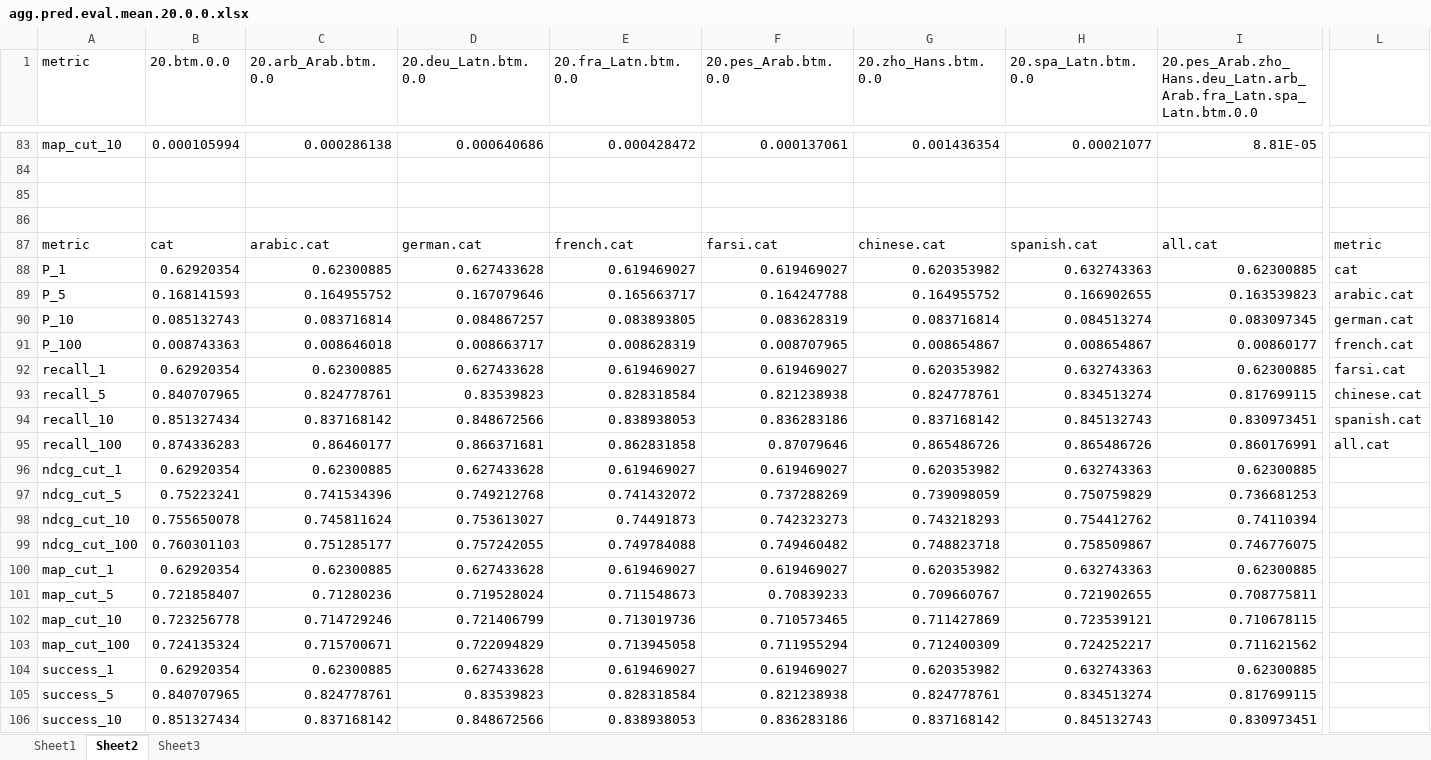
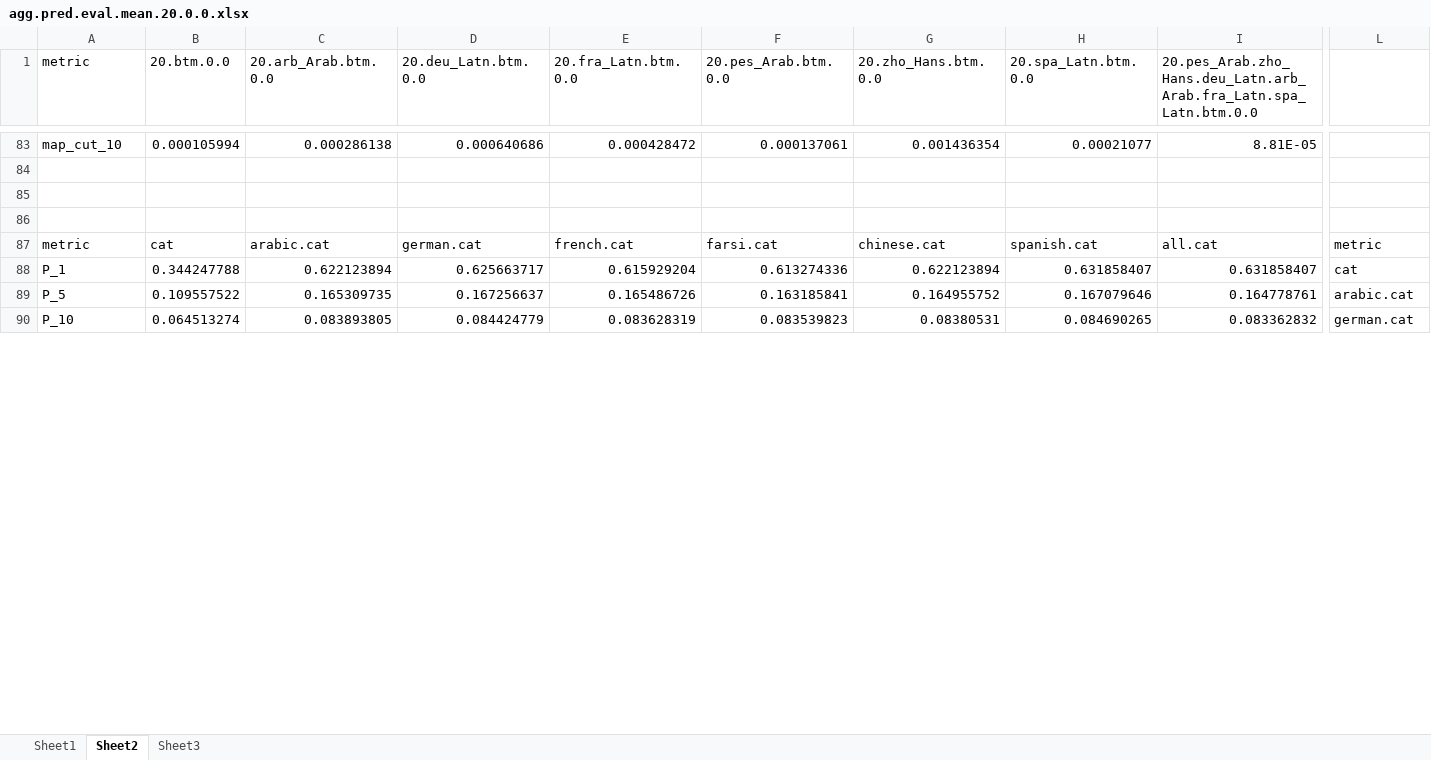
Before and after one commit to fani-lab/LADy, an Excel workbook: output/SemEval-14/Restaurants/agg.pred.eval.mean.20.0.0.xlsx, sheet Sheet2, drawn as a sheet; only a part is shown, gaps mark what is left out; values as stored, in another font and other column widths than the file's, no borders; removed rows and columns are numbered as before the commit, all else as after; rows hold the shown columns only; the diff covers the shown part only; the diff names each change by its address in the sheet, - before the commit and + after, or states it on an @@ line.

Commit message:
Updates on cat results for semeval14 restaurant

```diff
--- a/output/SemEval-14/Restaurants/agg.pred.eval.mean.20.0.0.xlsx (sheet Sheet2)
+++ b/output/SemEval-14/Restaurants/agg.pred.eval.mean.20.0.0.xlsx (sheet Sheet2)
-row 88: P_1 | 0.62920354 | 0.62300885 | 0.627433628 | 0.619469027 | 0.619469027 | 0.620353982 | 0.632743363 | 0.62300885 | cat
-row 89: P_5 | 0.168141593 | 0.164955752 | 0.167079646 | 0.165663717 | 0.164247788 | 0.164955752 | 0.166902655 | 0.163539823 | arabic.cat
-row 90: P_10 | 0.085132743 | 0.083716814 | 0.084867257 | 0.083893805 | 0.083628319 | 0.083716814 | 0.084513274 | 0.083097345 | german.cat
-row 91: P_100 | 0.008743363 | 0.008646018 | 0.008663717 | 0.008628319 | 0.008707965 | 0.008654867 | 0.008654867 | 0.00860177 | french.cat
-row 92: recall_1 | 0.62920354 | 0.62300885 | 0.627433628 | 0.619469027 | 0.619469027 | 0.620353982 | 0.632743363 | 0.62300885 | farsi.cat
-row 93: recall_5 | 0.840707965 | 0.824778761 | 0.83539823 | 0.828318584 | 0.821238938 | 0.824778761 | 0.834513274 | 0.817699115 | chinese.cat
-row 94: recall_10 | 0.851327434 | 0.837168142 | 0.848672566 | 0.838938053 | 0.836283186 | 0.837168142 | 0.845132743 | 0.830973451 | spanish.cat
-row 95: recall_100 | 0.874336283 | 0.86460177 | 0.866371681 | 0.862831858 | 0.87079646 | 0.865486726 | 0.865486726 | 0.860176991 | all.cat
-row 96: ndcg_cut_1 | 0.62920354 | 0.62300885 | 0.627433628 | 0.619469027 | 0.619469027 | 0.620353982 | 0.632743363 | 0.62300885
-row 97: ndcg_cut_5 | 0.75223241 | 0.741534396 | 0.749212768 | 0.741432072 | 0.737288269 | 0.739098059 | 0.750759829 | 0.736681253
-row 98: ndcg_cut_10 | 0.755650078 | 0.745811624 | 0.753613027 | 0.74491873 | 0.742323273 | 0.743218293 | 0.754412762 | 0.74110394
-row 99: ndcg_cut_100 | 0.760301103 | 0.751285177 | 0.757242055 | 0.749784088 | 0.749460482 | 0.748823718 | 0.758509867 | 0.746776075
-row 100: map_cut_1 | 0.62920354 | 0.62300885 | 0.627433628 | 0.619469027 | 0.619469027 | 0.620353982 | 0.632743363 | 0.62300885
-row 101: map_cut_5 | 0.721858407 | 0.71280236 | 0.719528024 | 0.711548673 | 0.70839233 | 0.709660767 | 0.721902655 | 0.708775811
-row 102: map_cut_10 | 0.723256778 | 0.714729246 | 0.721406799 | 0.713019736 | 0.710573465 | 0.711427869 | 0.723539121 | 0.710678115
-row 103: map_cut_100 | 0.724135324 | 0.715700671 | 0.722094829 | 0.713945058 | 0.711955294 | 0.712400309 | 0.724252217 | 0.711621562
-row 104: success_1 | 0.62920354 | 0.62300885 | 0.627433628 | 0.619469027 | 0.619469027 | 0.620353982 | 0.632743363 | 0.62300885
-row 105: success_5 | 0.840707965 | 0.824778761 | 0.83539823 | 0.828318584 | 0.821238938 | 0.824778761 | 0.834513274 | 0.817699115
-row 106: success_10 | 0.851327434 | 0.837168142 | 0.848672566 | 0.838938053 | 0.836283186 | 0.837168142 | 0.845132743 | 0.830973451
+row 88: P_1 | 0.344247788 | 0.622123894 | 0.625663717 | 0.615929204 | 0.613274336 | 0.622123894 | 0.631858407 | 0.631858407 | cat
+row 89: P_5 | 0.109557522 | 0.165309735 | 0.167256637 | 0.165486726 | 0.163185841 | 0.164955752 | 0.167079646 | 0.164778761 | arabic.cat
+row 90: P_10 | 0.064513274 | 0.083893805 | 0.084424779 | 0.083628319 | 0.083539823 | 0.08380531 | 0.084690265 | 0.083362832 | german.cat
```
Also changed, not shown: 16 added rows and 6 edited cells elsewhere in this sheet, sheet Sheet1, sheet Sheet3, output/SemEval-14/Restaurants/agg.pred.eval.mean.20.all.0.0-1.0.xlsx.
